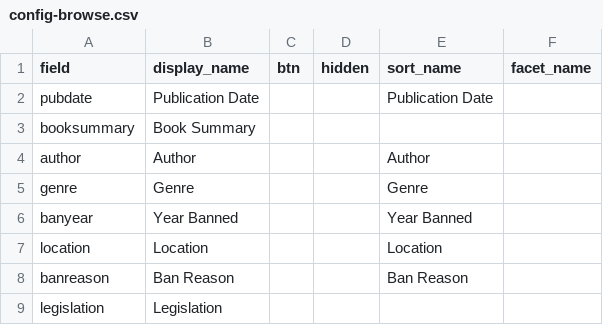
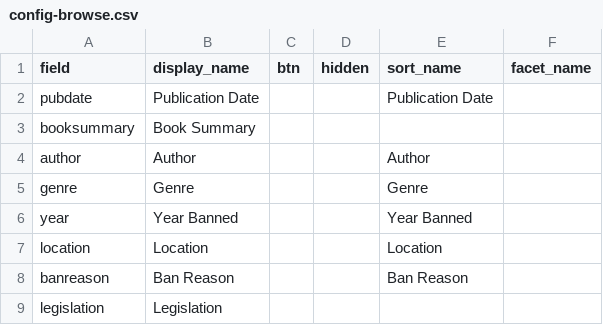
Before and after one commit to terrainsvagues/TLDRSpring2026, a CSV file: _data/config-browse.csv, drawn as a sheet.

Commit message:
Update config-browse.csv
banyear--->year

```diff
--- a/_data/config-browse.csv
+++ b/_data/config-browse.csv
@@ -5,3 +5,3 @@ author,Author,,,Author
 genre,Genre,,,Genre
-banyear,Year Banned,,,Year Banned
+year,Year Banned,,,Year Banned
 location,Location,,,Location
```
